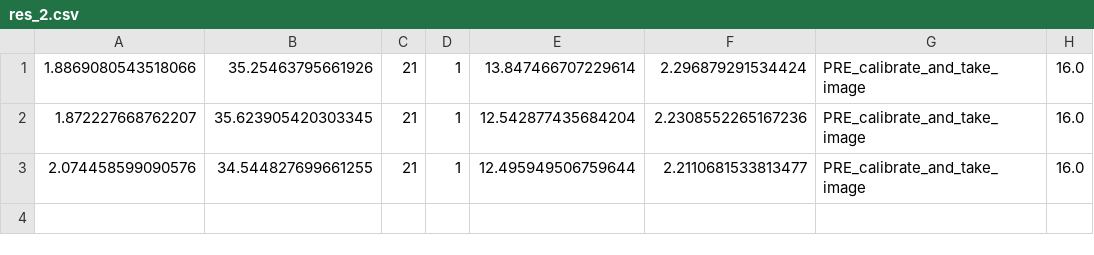
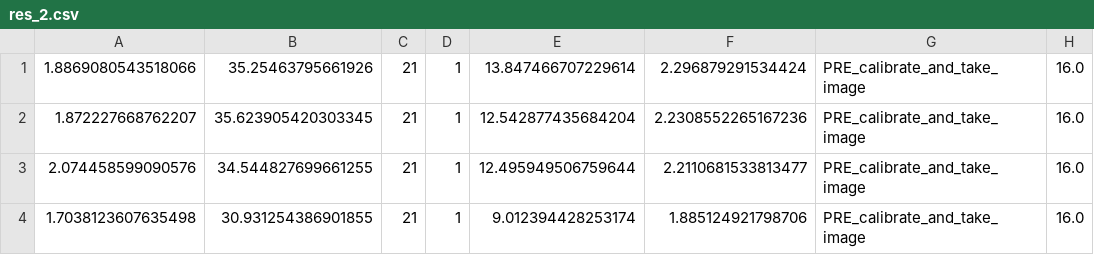
Before and after one commit to AngeloFerrando/RVREPLan, a CSV file: experiments/lmcut/satellite/res_2.csv, drawn as a sheet.

```diff
--- a/experiments/lmcut/satellite/res_2.csv
+++ b/experiments/lmcut/satellite/res_2.csv
@@ -3 +3,2 @@
 2.074458599090576;34.544827699661255;21;1;12.495949506759644;2.2110681533813477;PRE_calibrate_and_take_image;16.0
+1.7038123607635498;30.931254386901855;21;1;9.012394428253174;1.885124921798706;PRE_calibrate_and_take_image;16.0
```
Also changed, not shown: experiments/bjolp/satellite/res_2.csv, experiments/bjolp/satellite/res_3.csv, 34 other files.
